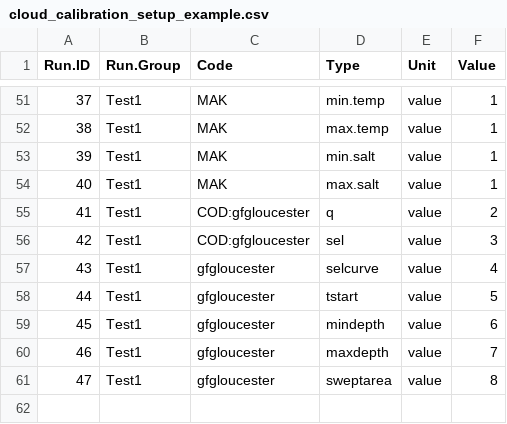
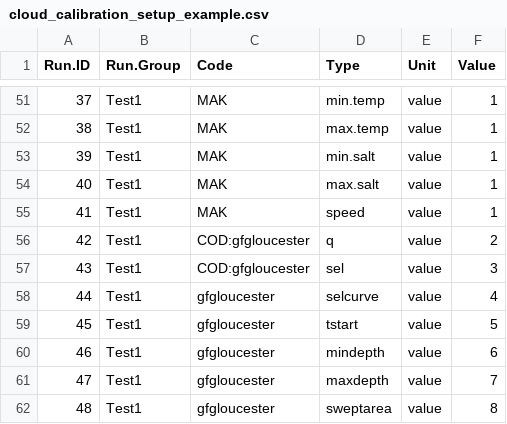
Before and after one commit to NEFSC/READ-EDAB-neusAtlantis, a CSV file: diagnostics/cloud_calibration_setup_example.csv, drawn as a sheet; only a part is shown, gaps mark what is left out.

Commit message:
cloud setup updated with fleet params

```diff
--- a/diagnostics/cloud_calibration_setup_example.csv
+++ b/diagnostics/cloud_calibration_setup_example.csv
@@ -54,8 +54,9 @@ Run.ID,Run.Group,Code,Type,Unit,Value
 40,Test1,MAK,max.salt,value,1
-41,Test1,COD:gfgloucester,q,value,2
-42,Test1,COD:gfgloucester,sel,value,3
-43,Test1,gfgloucester,selcurve,value,4
-44,Test1,gfgloucester,tstart,value,5
-45,Test1,gfgloucester,mindepth,value,6
-46,Test1,gfgloucester,maxdepth,value,7
-47,Test1,gfgloucester,sweptarea,value,8
+41,Test1,MAK,speed,value,1
+42,Test1,COD:gfgloucester,q,value,2
+43,Test1,COD:gfgloucester,sel,value,3
+44,Test1,gfgloucester,selcurve,value,4
+45,Test1,gfgloucester,tstart,value,5
+46,Test1,gfgloucester,mindepth,value,6
+47,Test1,gfgloucester,maxdepth,value,7
+48,Test1,gfgloucester,sweptarea,value,8
```
